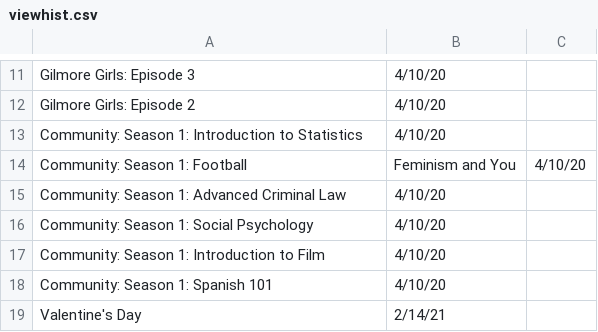
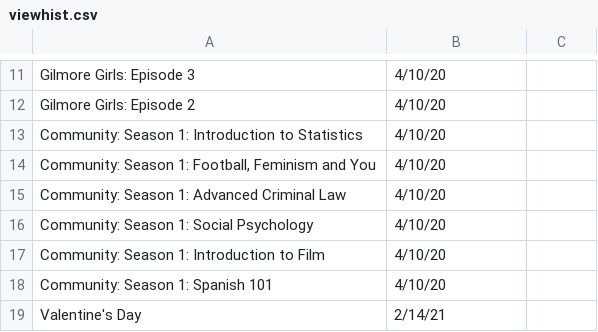
Before and after one commit to nowyouleeme/netflix-wrapped, a CSV file: backend/backend-ml/data/viewhist.csv, drawn as a sheet; only a part is shown, gaps mark what is left out; removed rows and columns are numbered as before the commit, all else as after; the diff names each change by its address in the sheet, - before the commit and + after, or states it on an @@ line.

```diff
--- a/backend/backend-ml/data/viewhist.csv
+++ b/backend/backend-ml/data/viewhist.csv
-row 14: Community: Season 1: Football | Feminism and You | 4/10/20
+row 14: Community: Season 1: Football, Feminism and You | 4/10/20
```
Also changed, not shown: 5 other files.
